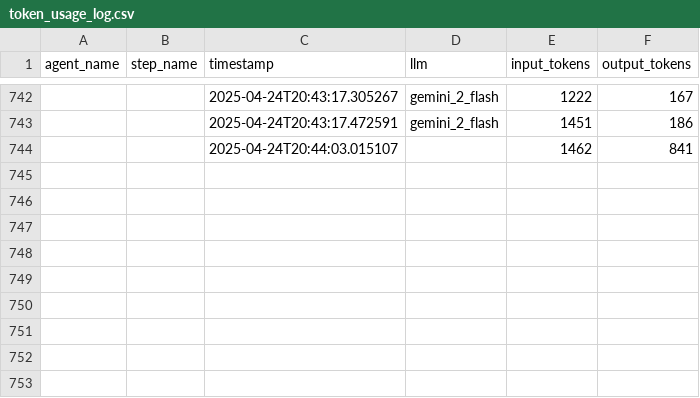
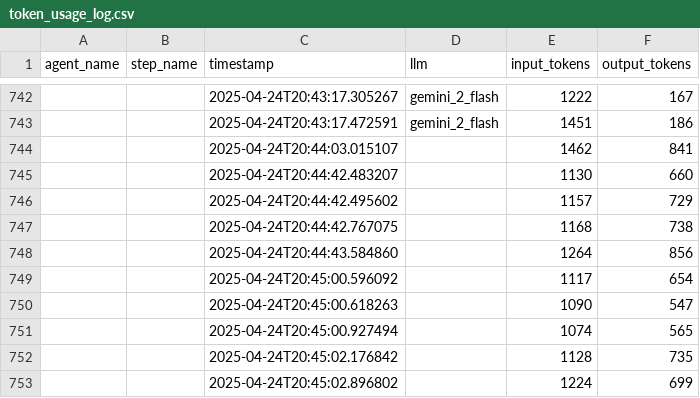
Before and after one commit to 0m08/SubmissionReviewAgent, a CSV file: token_usage_log.csv, drawn as a sheet; only a part is shown, gaps mark what is left out; the diff names each change by its address in the sheet, - before the commit and + after, or states it on an @@ line.

Commit message:
Update token_usage_log.csv to include additional token usage entries for April 24, 2025.

```diff
--- a/token_usage_log.csv
+++ b/token_usage_log.csv
+row 745:  |  | 2025-04-24T20:44:42.483207 |  | 1130 | 660
+row 746:  |  | 2025-04-24T20:44:42.495602 |  | 1157 | 729
+row 747:  |  | 2025-04-24T20:44:42.767075 |  | 1168 | 738
+row 748:  |  | 2025-04-24T20:44:43.584860 |  | 1264 | 856
+row 749:  |  | 2025-04-24T20:45:00.596092 |  | 1117 | 654
+row 750:  |  | 2025-04-24T20:45:00.618263 |  | 1090 | 547
+row 751:  |  | 2025-04-24T20:45:00.927494 |  | 1074 | 565
+row 752:  |  | 2025-04-24T20:45:02.176842 |  | 1128 | 735
+row 753:  |  | 2025-04-24T20:45:02.896802 |  | 1224 | 699
```
